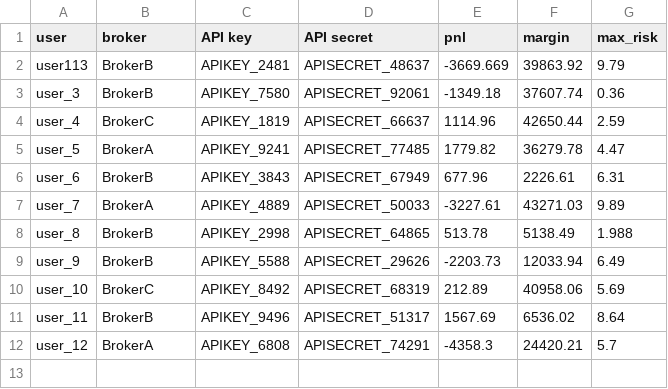
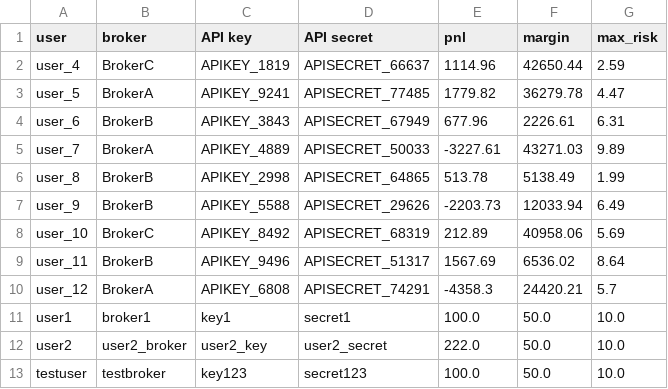
Before and after one commit to soro-kuraima/broker-api, a CSV file: broker-api-backup/backend_table_20250213_142221.csv (was broker-api-backup/backend_table_20250213_082716.csv), drawn as a sheet.

```diff
--- a/broker-api-backup/backend_table_20250213_082716.csv
+++ b/broker-api-backup/backend_table_20250213_142221.csv
@@ -1,4 +1,2 @@
 user,broker,API key,API secret,pnl,margin,max_risk
-user113,BrokerB,APIKEY_2481,APISECRET_48637,-3669.669,39863.92,9.79
-user_3,BrokerB,APIKEY_7580,APISECRET_92061,-1349.18,37607.74,0.36
 user_4,BrokerC,APIKEY_1819,APISECRET_66637,1114.96,42650.44,2.59
@@ -7,3 +5,3 @@ user_6,BrokerB,APIKEY_3843,APISECRET_67949,677.96,2226.61,6.31
 user_7,BrokerA,APIKEY_4889,APISECRET_50033,-3227.61,43271.03,9.89
-user_8,BrokerB,APIKEY_2998,APISECRET_64865,513.78,5138.49,1.988
+user_8,BrokerB,APIKEY_2998,APISECRET_64865,513.78,5138.49,1.99
 user_9,BrokerB,APIKEY_5588,APISECRET_29626,-2203.73,12033.94,6.49
@@ -12 +10,4 @@ user_11,BrokerB,APIKEY_9496,APISECRET_51317,1567.69,6536.02,8.64
 user_12,BrokerA,APIKEY_6808,APISECRET_74291,-4358.3,24420.21,5.7
+user1,broker1,key1,secret1,100.0,50.0,10.0
+user2,user2_broker,user2_key,user2_secret,222.0,50.0,10.0
+testuser,testbroker,key123,secret123,100.0,50.0,10.0
```
Also changed, not shown: backend_table.csv, broker-api-backup/backend_table_20250213_142218.csv, 13 other files.
